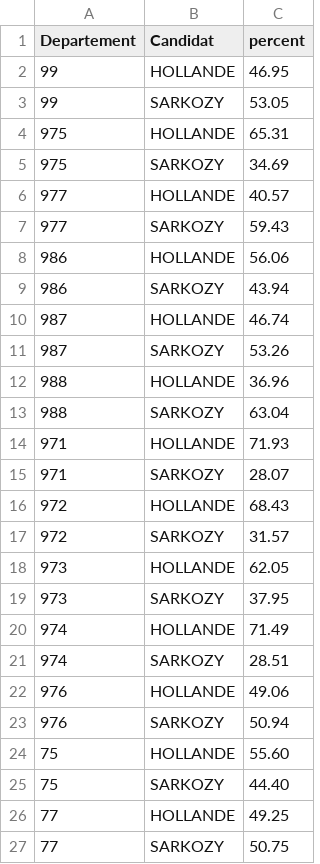
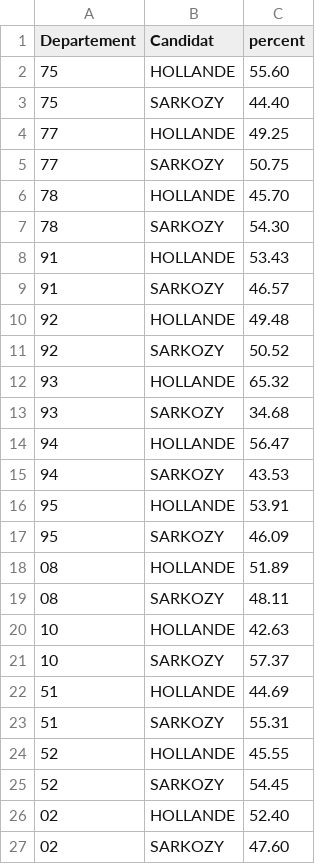
Before and after one commit to damiencornu/dataviz, a CSV file: data/resultats_departements_T2.csv, drawn as a sheet; only a part is shown; the shorter side is filled out with more unchanged rows; the diff names each change by its address in the sheet, - before the commit and + after, or states it on an @@ line.

```diff
--- a/data/resultats_departements_T2.csv
+++ b/data/resultats_departements_T2.csv
-row 2: 99 | HOLLANDE | 46.95
-row 3: 99 | SARKOZY | 53.05
-row 4: 975 | HOLLANDE | 65.31
-row 5: 975 | SARKOZY | 34.69
-row 6: 977 | HOLLANDE | 40.57
-row 7: 977 | SARKOZY | 59.43
-row 8: 986 | HOLLANDE | 56.06
-row 9: 986 | SARKOZY | 43.94
-row 10: 987 | HOLLANDE | 46.74
-row 11: 987 | SARKOZY | 53.26
-row 12: 988 | HOLLANDE | 36.96
-row 13: 988 | SARKOZY | 63.04
-row 14: 971 | HOLLANDE | 71.93
-row 15: 971 | SARKOZY | 28.07
-row 16: 972 | HOLLANDE | 68.43
-row 17: 972 | SARKOZY | 31.57
-row 18: 973 | HOLLANDE | 62.05
-row 19: 973 | SARKOZY | 37.95
-row 20: 974 | HOLLANDE | 71.49
-row 21: 974 | SARKOZY | 28.51
-row 22: 976 | HOLLANDE | 49.06
-row 23: 976 | SARKOZY | 50.94
```
Also changed, not shown: data/resultats_departements_T1.csv.
